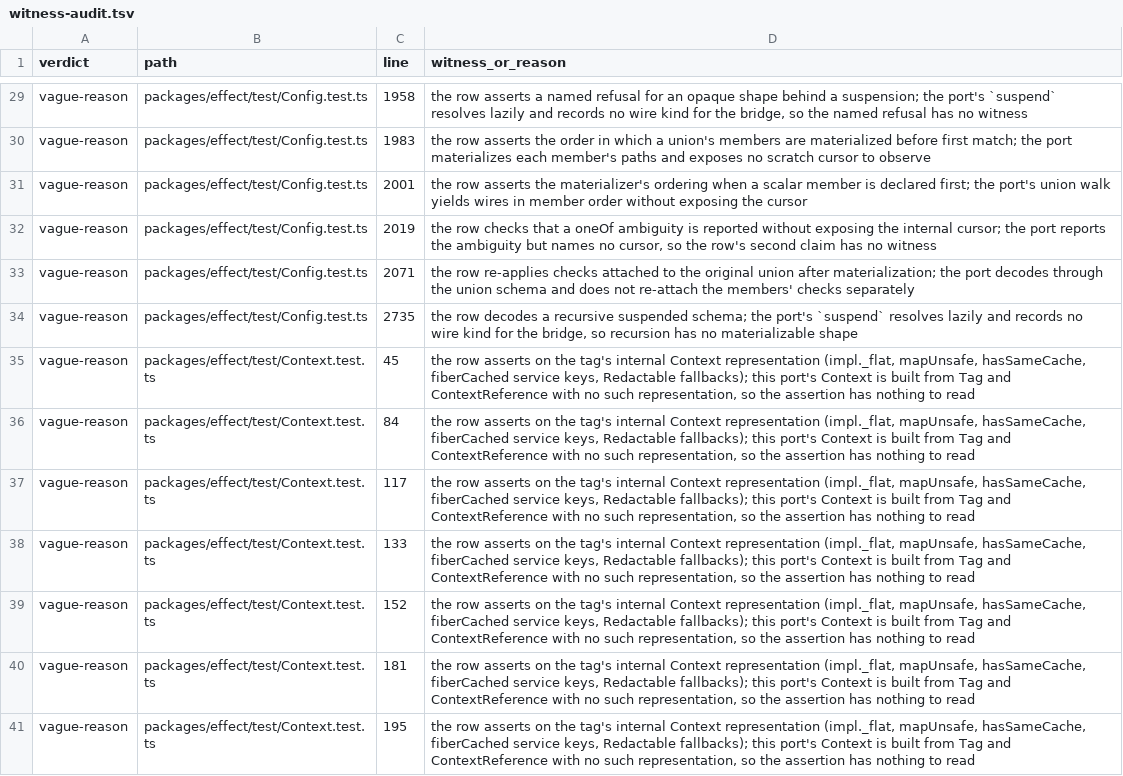
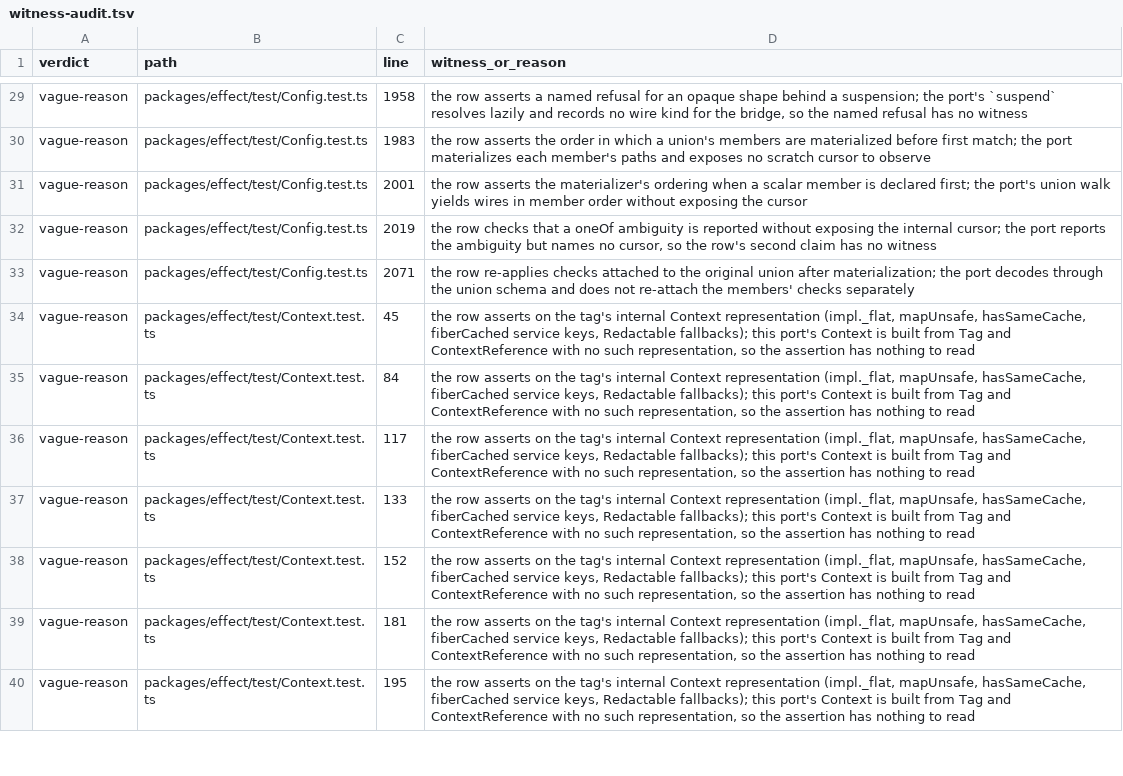
Before and after one commit to bangedorrunt/elm-effect-rs, a TSV file: conformance/witness-audit.tsv, drawn as a sheet; only a part is shown, gaps mark what is left out.

```diff
--- a/conformance/witness-audit.tsv
+++ b/conformance/witness-audit.tsv
@@ -33,3 +33,2 @@ vague-reason	packages/effect/test/Config.test.ts	2019	the row checks that a oneO
 vague-reason	packages/effect/test/Config.test.ts	2071	the row re-applies checks attached to the original union after materialization; the port decodes through the union schema and does not re-attach the members' checks separately
-vague-reason	packages/effect/test/Config.test.ts	2735	the row decodes a recursive suspended schema; the port's `suspend` resolves lazily and records no wire kind for the bridge, so recursion has no materializable shape
 vague-reason	packages/effect/test/Context.test.ts	45	the row asserts on the tag's internal Context representation (impl._flat, mapUnsafe, hasSameCache, fiberCached service keys, Redactable fallbacks); this port's Context is built from Tag and ContextReference with no such representation, so the assertion has nothing to read
```
Also changed, not shown: 5 other files.
